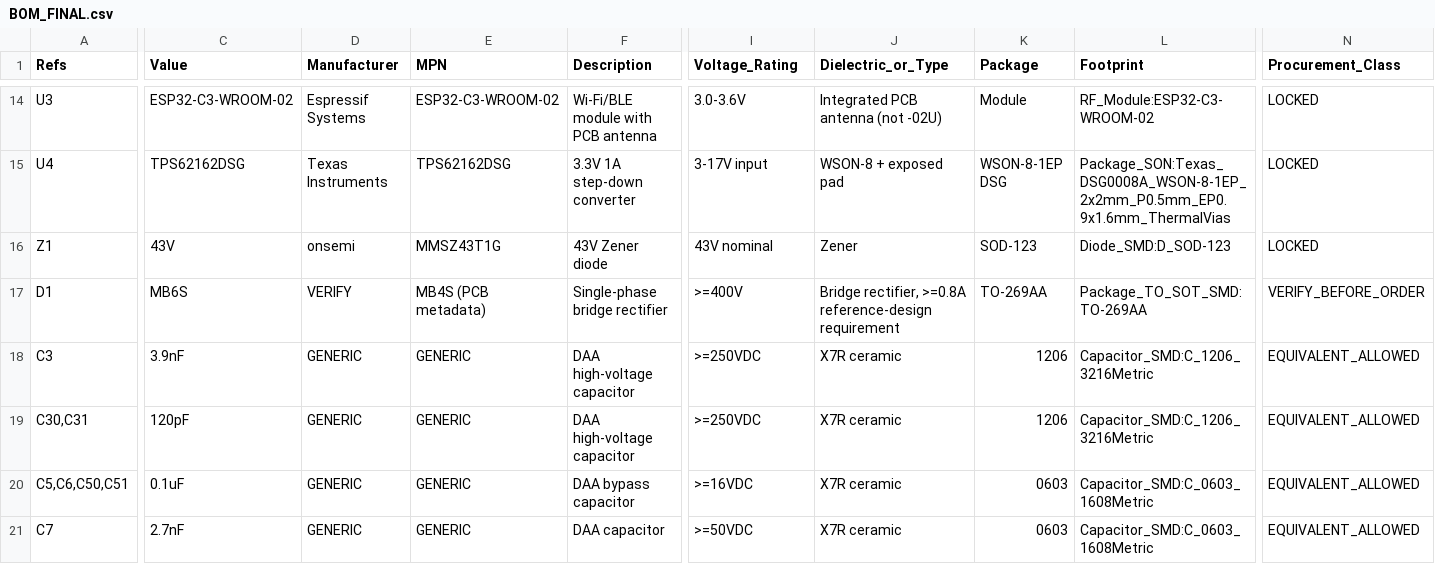
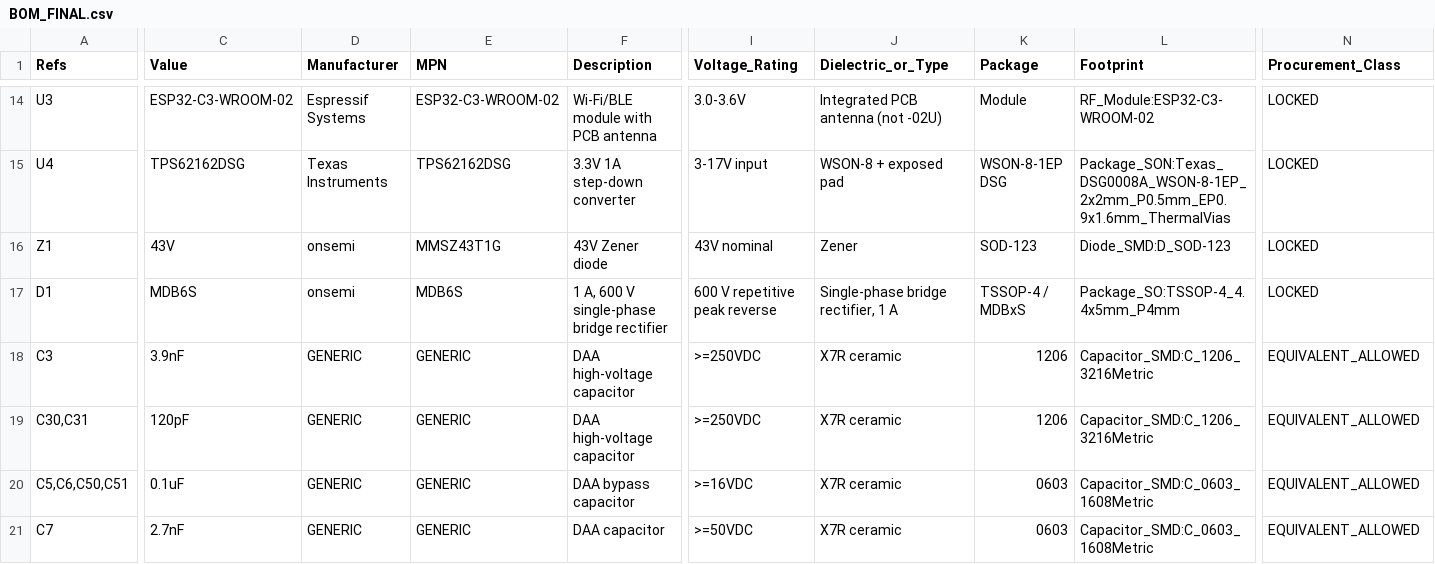
Before and after one commit to hjca14/interhardware, a CSV file: manufacturing/bom/BOM_FINAL.csv, drawn as a sheet; only a part is shown, gaps mark what is left out; the diff covers the shown part only; the diff names each change by its address in the sheet, - before the commit and + after, or states it on an @@ line.

Commit message:
finalize MDB6S procurement release artifacts

```diff
--- a/manufacturing/bom/BOM_FINAL.csv
+++ b/manufacturing/bom/BOM_FINAL.csv
-C17 (Value): MB6S
+C17 (Value): MDB6S
-D17 (Manufacturer): VERIFY
+D17 (Manufacturer): onsemi
-E17 (MPN): MB4S (PCB metadata)
+E17 (MPN): MDB6S
-F17 (Description): Single-phase bridge rectifier
+F17 (Description): 1 A, 600 V single-phase bridge rectifier
-I17 (Voltage_Rating): >=400V
+I17 (Voltage_Rating): 600 V repetitive peak reverse
-J17 (Dielectric_or_Type): Bridge rectifier, >=0.8A reference-design requirement
+J17 (Dielectric_or_Type): Single-phase bridge rectifier, 1 A
-K17 (Package): TO-269AA
+K17 (Package): TSSOP-4 / MDBxS
-L17 (Footprint): Package_TO_SOT_SMD:TO-269AA
+L17 (Footprint): Package_SO:TSSOP-4_4.4x5mm_P4mm
-N17 (Procurement_Class): VERIFY_BEFORE_ORDER
+N17 (Procurement_Class): LOCKED
```
Also changed, not shown: 1 edited cell elsewhere in this file, manufacturing/reports/COMPONENT_INVENTORY.csv, 9 other files.
